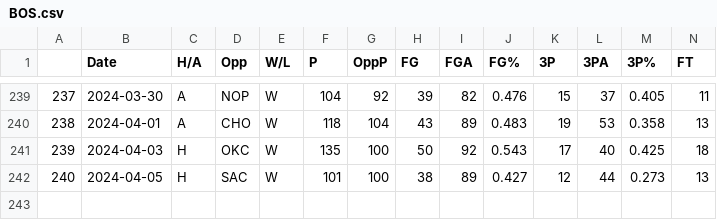
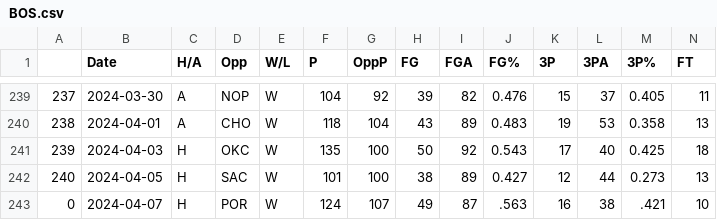
Before and after one commit to NevinG/AIM-F23-Basketball-Predictor, a CSV file: data/BOS.csv, drawn as a sheet; only a part is shown, gaps mark what is left out; rows hold the shown columns only; the diff names each change by its address in the sheet, - before the commit and + after, or states it on an @@ line.

```diff
--- a/data/BOS.csv
+++ b/data/BOS.csv
+row 243: 0 | 2024-04-07 | H | POR | W | 124 | 107 | 49 | 87 | .563 | 16 | 38 | .421 | 10
```
Also changed, not shown: data/CHO.csv, data/LAL.csv, 26 other files.
